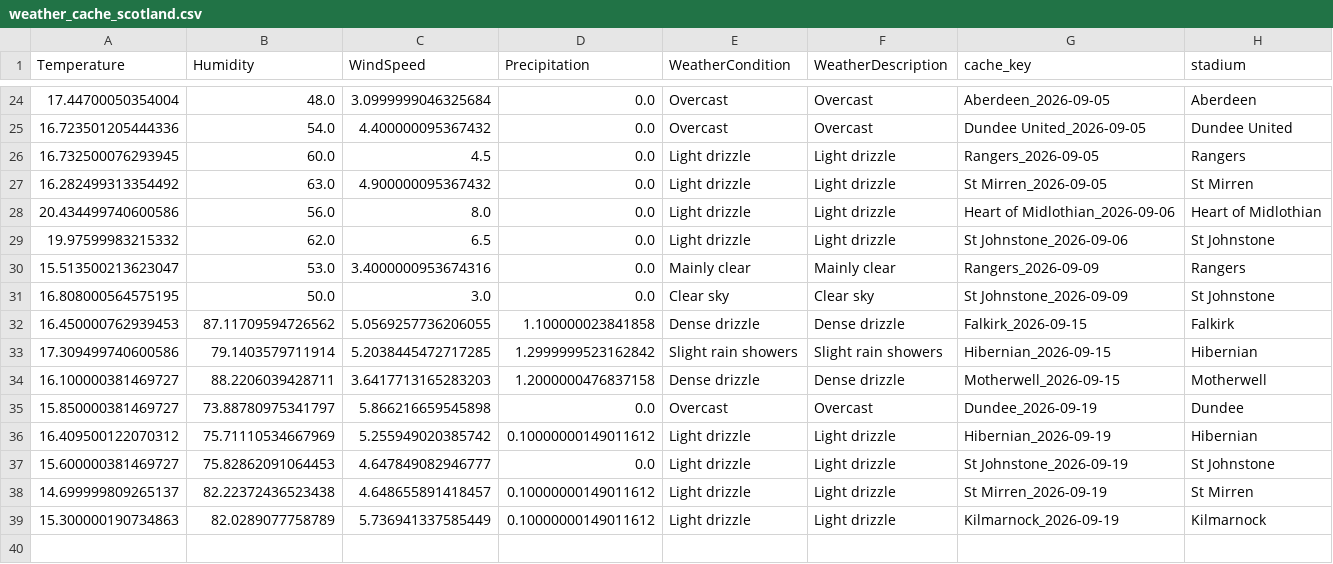
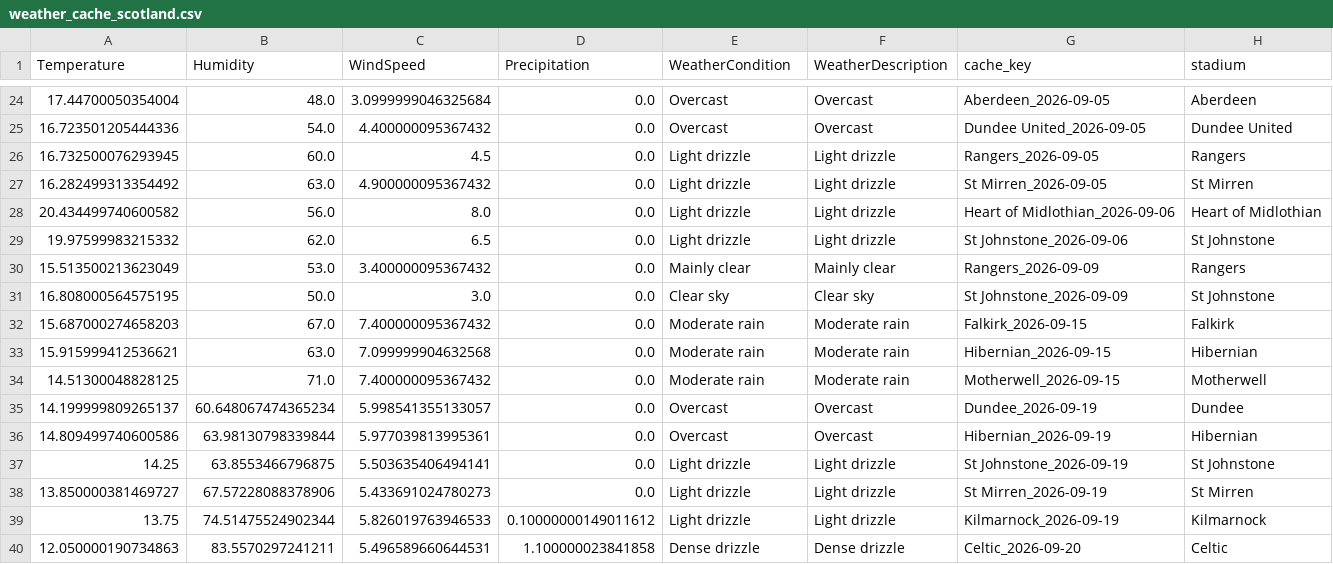
Before and after one commit to gmalbert/scotland-premiership, a CSV file: data_files/weather_cache_scotland.csv, drawn as a sheet; only a part is shown, gaps mark what is left out.

```diff
--- a/data_files/weather_cache_scotland.csv
+++ b/data_files/weather_cache_scotland.csv
@@ -27,13 +27,14 @@ Temperature,Humidity,WindSpeed,Precipitation,WeatherCondition,WeatherDescription
 16.282499313354492,63.0,4.900000095367432,0.0,Light drizzle,Light drizzle,St Mirren_2026-09-05,St Mirren
-20.434499740600586,56.0,8.0,0.0,Light drizzle,Light drizzle,Heart of Midlothian_2026-09-06,Heart of Midlothian
+20.434499740600582,56.0,8.0,0.0,Light drizzle,Light drizzle,Heart of Midlothian_2026-09-06,Heart of Midlothian
 19.97599983215332,62.0,6.5,0.0,Light drizzle,Light drizzle,St Johnstone_2026-09-06,St Johnstone
-15.513500213623047,53.0,3.4000000953674316,0.0,Mainly clear,Mainly clear,Rangers_2026-09-09,Rangers
+15.513500213623049,53.0,3.400000095367432,0.0,Mainly clear,Mainly clear,Rangers_2026-09-09,Rangers
 16.808000564575195,50.0,3.0,0.0,Clear sky,Clear sky,St Johnstone_2026-09-09,St Johnstone
-16.450000762939453,87.11709594726562,5.0569257736206055,1.100000023841858,Dense drizzle,Dense drizzle,Falkirk_2026-09-15,Falkirk
-17.309499740600586,79.1403579711914,5.2038445472717285,1.2999999523162842,Slight rain showers,Slight rain showers,Hibernian_2026-09-15,Hibernian
-16.100000381469727,88.2206039428711,3.6417713165283203,1.2000000476837158,Dense drizzle,Dense drizzle,Motherwell_2026-09-15,Motherwell
-15.850000381469727,73.88780975341797,5.866216659545898,0.0,Overcast,Overcast,Dundee_2026-09-19,Dundee
-16.409500122070312,75.71110534667969,5.255949020385742,0.10000000149011612,Light drizzle,Light drizzle,Hibernian_2026-09-19,Hibernian
-15.600000381469727,75.82862091064453,4.647849082946777,0.0,Light drizzle,Light drizzle,St Johnstone_2026-09-19,St Johnstone
-14.699999809265137,82.22372436523438,4.648655891418457,0.10000000149011612,Light drizzle,Light drizzle,St Mirren_2026-09-19,St Mirren
-15.300000190734863,82.0289077758789,5.736941337585449,0.10000000149011612,Light drizzle,Light drizzle,Kilmarnock_2026-09-19,Kilmarnock
+15.687000274658203,67.0,7.400000095367432,0.0,Moderate rain,Moderate rain,Falkirk_2026-09-15,Falkirk
+15.915999412536621,63.0,7.099999904632568,0.0,Moderate rain,Moderate rain,Hibernian_2026-09-15,Hibernian
+14.51300048828125,71.0,7.400000095367432,0.0,Moderate rain,Moderate rain,Motherwell_2026-09-15,Motherwell
+14.199999809265137,60.648067474365234,5.998541355133057,0.0,Overcast,Overcast,Dundee_2026-09-19,Dundee
+14.809499740600586,63.98130798339844,5.977039813995361,0.0,Overcast,Overcast,Hibernian_2026-09-19,Hibernian
+14.25,63.8553466796875,5.503635406494141,0.0,Light drizzle,Light drizzle,St Johnstone_2026-09-19,St Johnstone
+13.850000381469727,67.57228088378906,5.433691024780273,0.0,Light drizzle,Light drizzle,St Mirren_2026-09-19,St Mirren
+13.75,74.51475524902344,5.826019763946533,0.10000000149011612,Light drizzle,Light drizzle,Kilmarnock_2026-09-19,Kilmarnock
+12.050000190734863,83.5570297241211,5.496589660644531,1.100000023841858,Dense drizzle,Dense drizzle,Celtic_2026-09-20,Celtic
```
Also changed, not shown: data_files/poisson_metrics_history.csv, data_files/upcoming_fixtures.csv, 25 other files.
